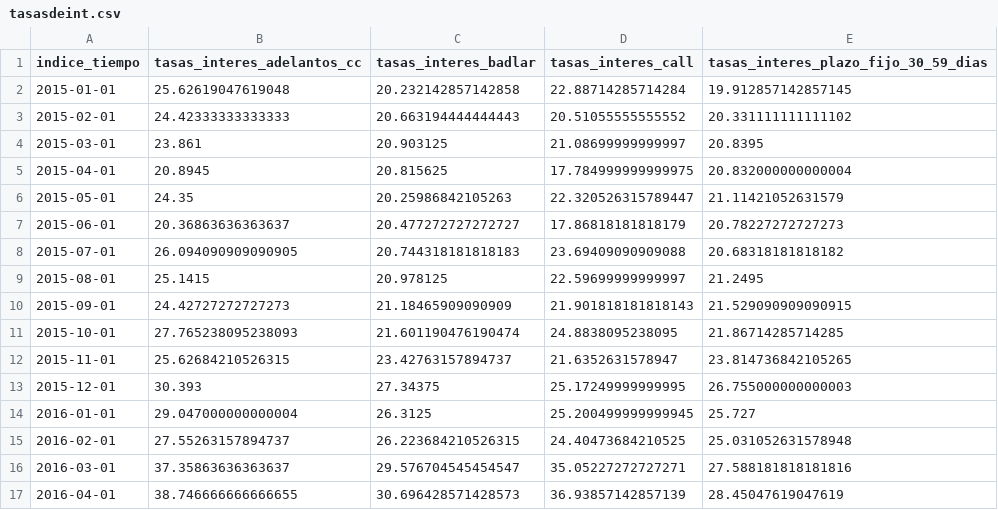
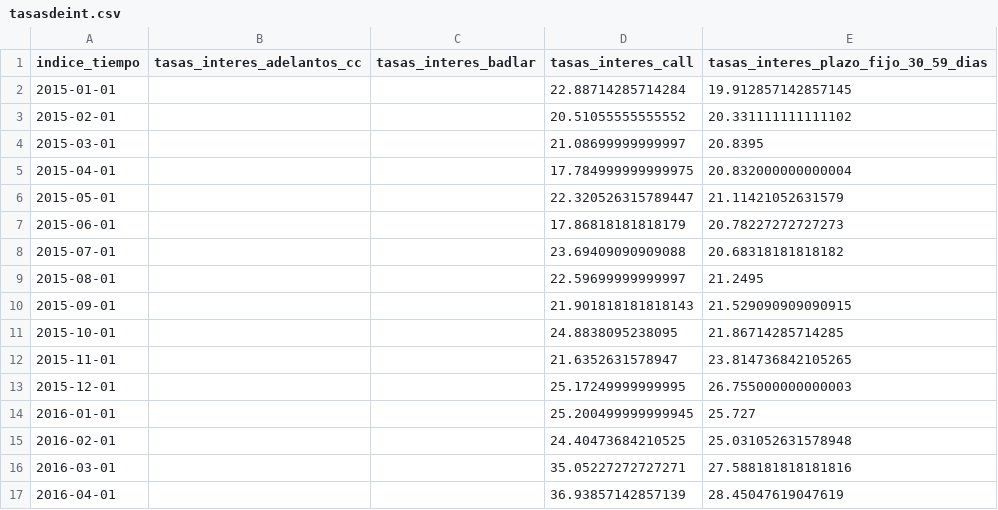
Before and after one commit to fldiaz/indicadores-dash-heroku, a CSV file: datos/tasasdeint.csv, drawn as a sheet; only a part is shown; the diff covers the shown part only.

```diff
--- a/datos/tasasdeint.csv
+++ b/datos/tasasdeint.csv
@@ -1,17 +1,17 @@
 indice_tiempo,tasas_interes_adelantos_cc,tasas_interes_badlar,tasas_interes_call,tasas_interes_plazo_fijo_30_59_dias
-2015-01-01,25.62619047619048,20.232142857142858,22.88714285714284,19.912857142857145
-2015-02-01,24.42333333333333,20.663194444444443,20.51055555555552,20.331111111111102
-2015-03-01,23.861,20.903125,21.08699999999997,20.8395
-2015-04-01,20.8945,20.815625,17.784999999999975,20.832000000000004
-2015-05-01,24.35,20.25986842105263,22.320526315789447,21.11421052631579
-2015-06-01,20.36863636363637,20.477272727272727,17.86818181818179,20.78227272727273
-2015-07-01,26.094090909090905,20.744318181818183,23.69409090909088,20.68318181818182
-2015-08-01,25.1415,20.978125,22.59699999999997,21.2495
-2015-09-01,24.42727272727273,21.18465909090909,21.901818181818143,21.529090909090915
-2015-10-01,27.765238095238093,21.601190476190474,24.8838095238095,21.86714285714285
-2015-11-01,25.62684210526315,23.42763157894737,21.6352631578947,23.814736842105265
-2015-12-01,30.393,27.34375,25.17249999999995,26.755000000000003
-2016-01-01,29.047000000000004,26.3125,25.200499999999945,25.727
-2016-02-01,27.55263157894737,26.223684210526315,24.40473684210525,25.031052631578948
-2016-03-01,37.35863636363637,29.576704545454547,35.05227272727271,27.588181818181816
-2016-04-01,38.746666666666655,30.696428571428573,36.93857142857139,28.45047619047619
+2015-01-01,,,22.88714285714284,19.912857142857145
+2015-02-01,,,20.51055555555552,20.331111111111102
+2015-03-01,,,21.08699999999997,20.8395
+2015-04-01,,,17.784999999999975,20.832000000000004
+2015-05-01,,,22.320526315789447,21.11421052631579
+2015-06-01,,,17.86818181818179,20.78227272727273
+2015-07-01,,,23.69409090909088,20.68318181818182
+2015-08-01,,,22.59699999999997,21.2495
+2015-09-01,,,21.901818181818143,21.529090909090915
+2015-10-01,,,24.8838095238095,21.86714285714285
+2015-11-01,,,21.6352631578947,23.814736842105265
+2015-12-01,,,25.17249999999995,26.755000000000003
+2016-01-01,,,25.200499999999945,25.727
+2016-02-01,,,24.40473684210525,25.031052631578948
+2016-03-01,,,35.05227272727271,27.588181818181816
+2016-04-01,,,36.93857142857139,28.45047619047619
```
Also changed, not shown: 6 added rows and 105 edited cells elsewhere in this file, datos/componetespib.csv, datos/depo_presta_pib.csv, 22 other files.
